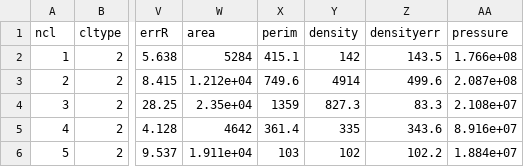
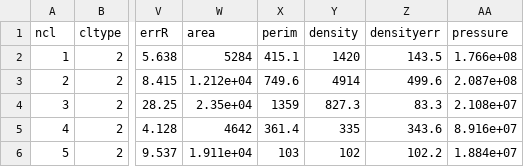
Before and after one commit to gracekrahm/antennae-overlap-analysis, a CSV file: data/clump_props_13CO21.csv, drawn as a sheet; only a part is shown, gaps mark what is left out; the diff names each change by its address in the sheet, - before the commit and + after, or states it on an @@ line.

Commit message:
fix firecracker density

```diff
--- a/data/clump_props_13CO21.csv
+++ b/data/clump_props_13CO21.csv
-Y2 (density): 142
+Y2 (density): 1420
```
